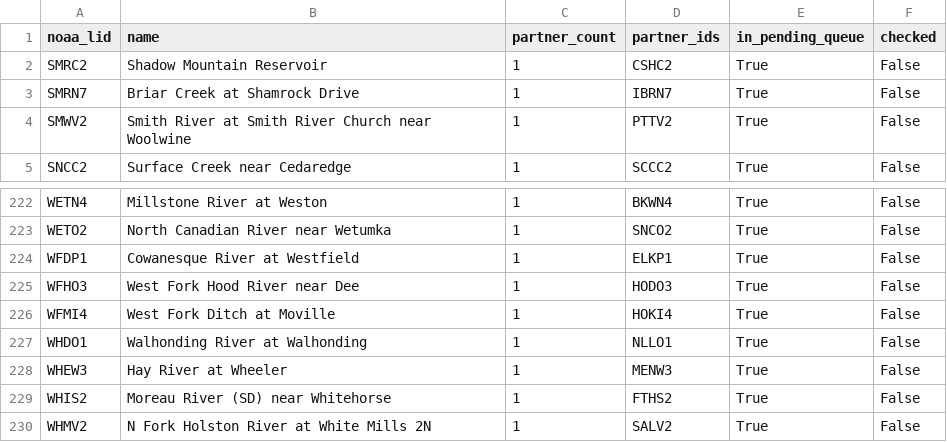
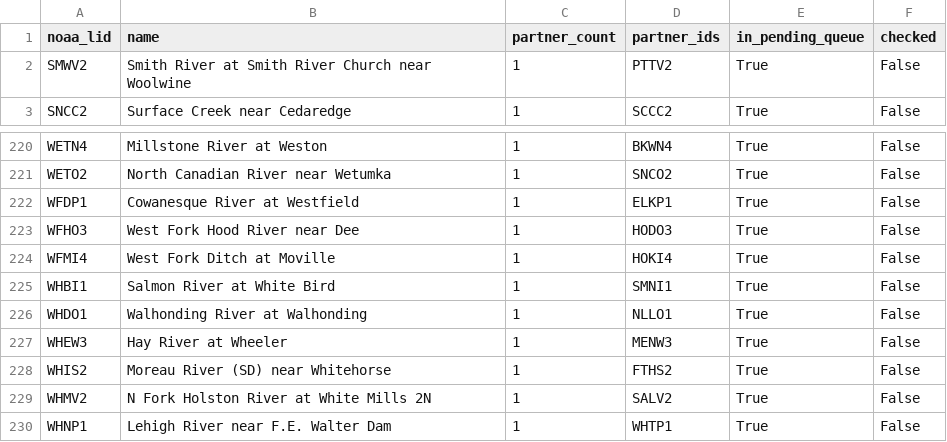
Before and after one commit to pbangiola/paddlersmap, a CSV file: data/network_audit/single_partner_endpoints.csv, drawn as a sheet; only a part is shown, gaps mark what is left out; the shorter side is filled out with more unchanged rows.

```diff
--- a/data/network_audit/single_partner_endpoints.csv
+++ b/data/network_audit/single_partner_endpoints.csv
@@ -1,4 +1,2 @@
 noaa_lid,name,partner_count,partner_ids,in_pending_queue,checked
-SMRC2,Shadow Mountain Reservoir,1,CSHC2,True,False
-SMRN7,Briar Creek at Shamrock Drive,1,IBRN7,True,False
 SMWV2,Smith River at Smith River Church near Woolwine,1,PTTV2,True,False
@@ -226,2 +224,3 @@ WFHO3,West Fork Hood River near Dee,1,HODO3,True,False
 WFMI4,West Fork Ditch at Moville,1,HOKI4,True,False
+WHBI1,Salmon River at White Bird,1,SMNI1,True,False
 WHDO1,Walhonding River at Walhonding,1,NLLO1,True,False
```
Also changed, not shown: data/network_audit/unchecked_endpoints.csv, 3 other files.
